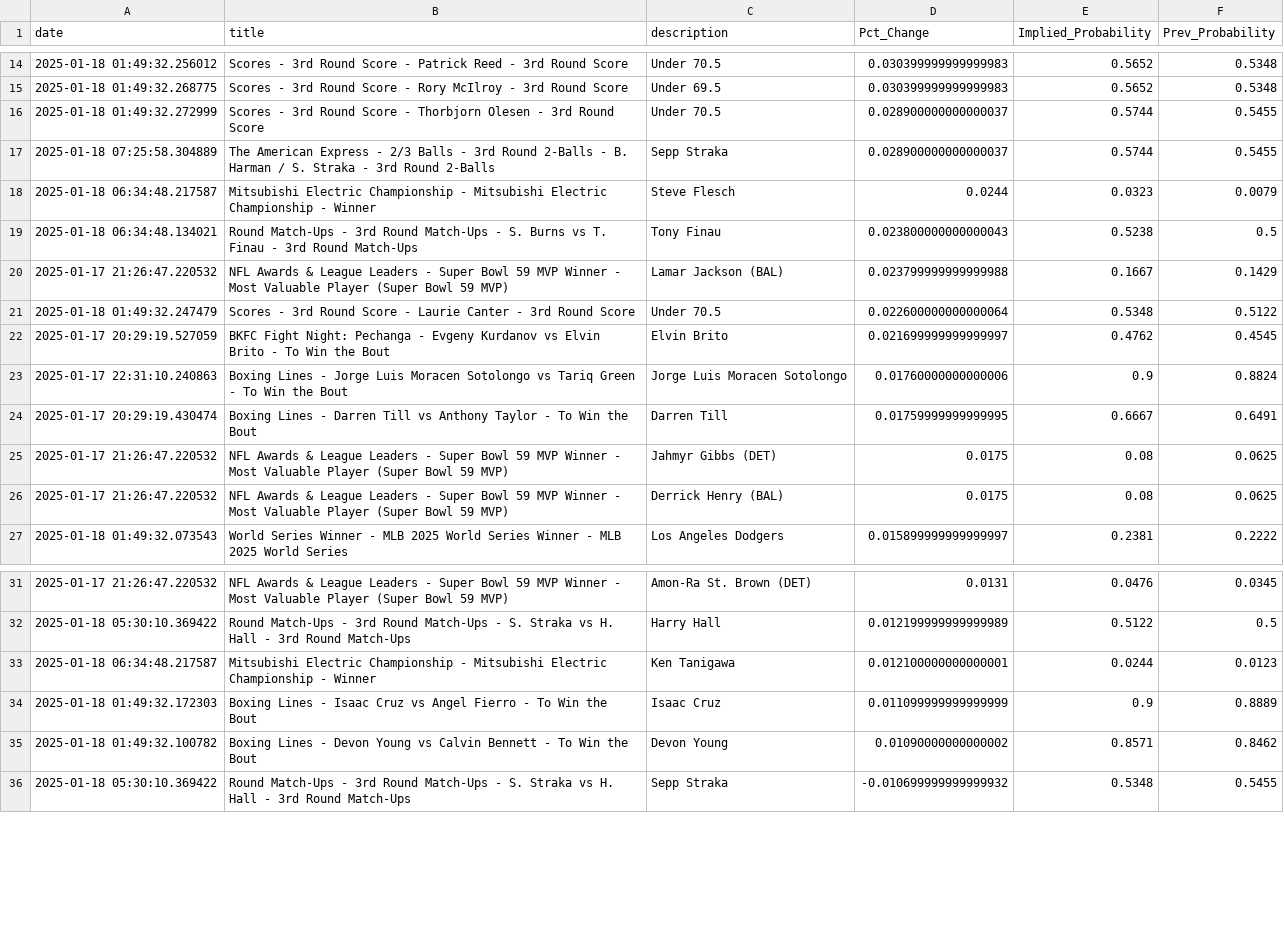
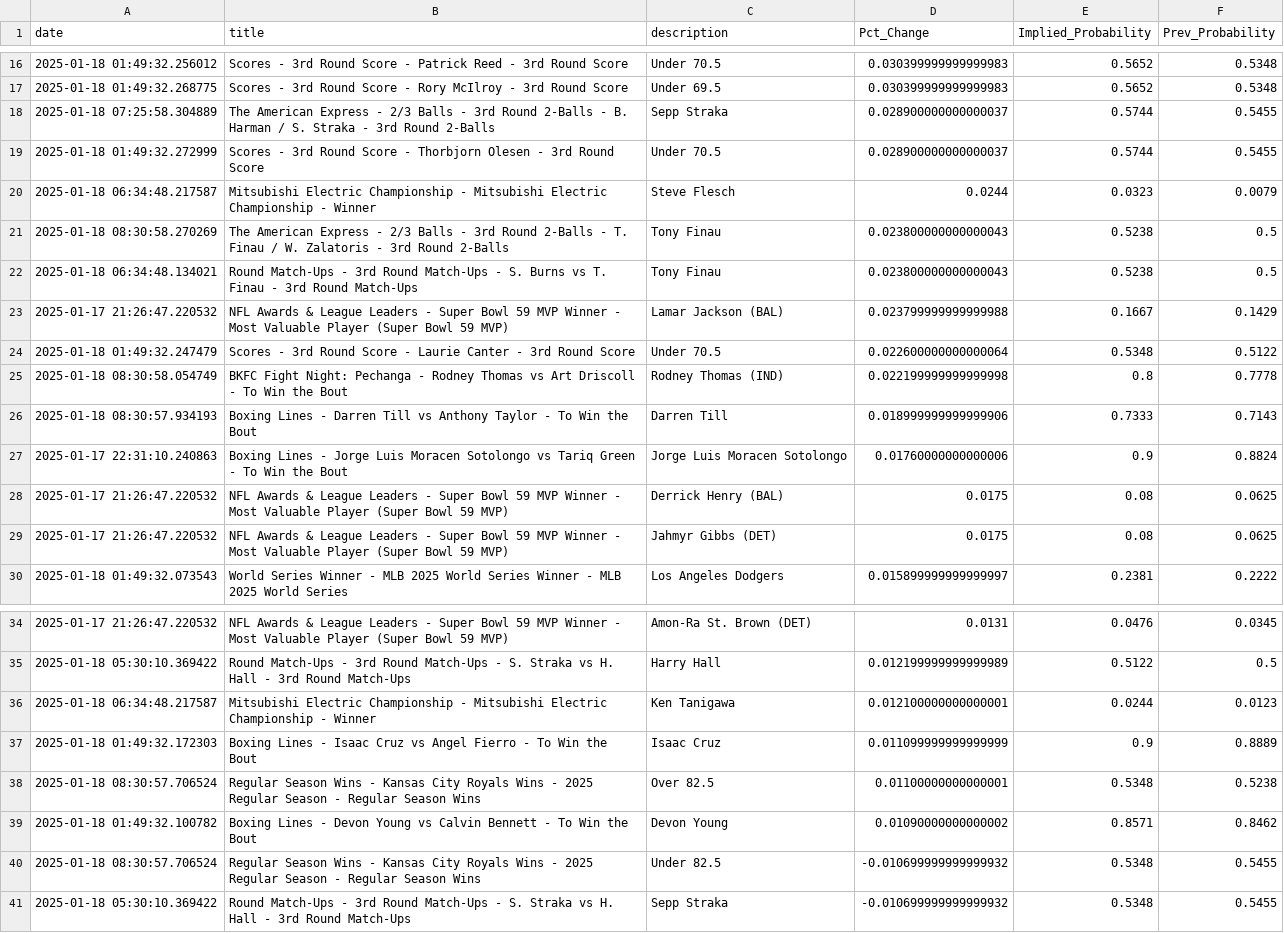
Before and after one commit to aaroncolesmith/data_bovada, a CSV file: data/bovada_scatter.csv, drawn as a sheet; only a part is shown, gaps mark what is left out; the diff covers the shown part only.

```diff
--- a/data/bovada_scatter.csv
+++ b/data/bovada_scatter.csv
@@ -15,5 +17,6 @@ date,title,description,Pct_Change,Implied_Probability,Prev_Probability
 2025-01-18 01:49:32.268775,Scores - 3rd Round Score - Rory McIlroy - 3rd Round Score,Under 69.5,0.030399999999999983,0.5652,0.5348
+2025-01-18 07:25:58.304889,The American Express - 2/3 Balls - 3rd Round 2-Balls - B. Harman / S. Straka - 3rd Round 2-Balls ,Sepp Straka,0.028900000000000037,0.5744,0.5455
 2025-01-18 01:49:32.272999,Scores - 3rd Round Score - Thorbjorn Olesen - 3rd Round Score,Under 70.5,0.028900000000000037,0.5744,0.5455
-2025-01-18 07:25:58.304889,The American Express - 2/3 Balls - 3rd Round 2-Balls - B. Harman / S. Straka - 3rd Round 2-Balls ,Sepp Straka,0.028900000000000037,0.5744,0.5455
 2025-01-18 06:34:48.217587,Mitsubishi Electric Championship - Mitsubishi Electric Championship - Winner,Steve Flesch,0.0244,0.0323,0.0079
+2025-01-18 08:30:58.270269,The American Express - 2/3 Balls - 3rd Round 2-Balls - T. Finau / W. Zalatoris - 3rd Round 2-Balls,Tony Finau,0.023800000000000043,0.5238,0.5
 2025-01-18 06:34:48.134021,Round Match-Ups - 3rd Round Match-Ups - S. Burns vs T. Finau - 3rd Round Match-Ups,Tony Finau,0.023800000000000043,0.5238,0.5
@@ -21,7 +24,7 @@ date,title,description,Pct_Change,Implied_Probability,Prev_Probability
 2025-01-18 01:49:32.247479,Scores - 3rd Round Score - Laurie Canter - 3rd Round Score,Under 70.5,0.022600000000000064,0.5348,0.5122
-2025-01-17 20:29:19.527059,BKFC Fight Night: Pechanga - Evgeny Kurdanov vs Elvin Brito - To Win the Bout,Elvin Brito,0.021699999999999997,0.4762,0.4545
+2025-01-18 08:30:58.054749,BKFC Fight Night: Pechanga - Rodney Thomas vs Art Driscoll - To Win the Bout,Rodney Thomas (IND),0.022199999999999998,0.8,0.7778
+2025-01-18 08:30:57.934193,Boxing Lines - Darren Till vs Anthony Taylor - To Win the Bout,Darren Till,0.018999999999999906,0.7333,0.7143
 2025-01-17 22:31:10.240863,Boxing Lines - Jorge Luis Moracen Sotolongo vs Tariq Green - To Win the Bout,Jorge Luis Moracen Sotolongo,0.01760000000000006,0.9,0.8824
-2025-01-17 20:29:19.430474,Boxing Lines - Darren Till vs Anthony Taylor - To Win the Bout,Darren Till,0.01759999999999995,0.6667,0.6491
+2025-01-17 21:26:47.220532,NFL Awards & League Leaders - Super Bowl 59 MVP Winner - Most Valuable Player (Super Bowl 59 MVP),Derrick Henry (BAL),0.0175,0.08,0.0625
 2025-01-17 21:26:47.220532,NFL Awards & League Leaders - Super Bowl 59 MVP Winner - Most Valuable Player (Super Bowl 59 MVP),Jahmyr Gibbs (DET),0.0175,0.08,0.0625
-2025-01-17 21:26:47.220532,NFL Awards & League Leaders - Super Bowl 59 MVP Winner - Most Valuable Player (Super Bowl 59 MVP),Derrick Henry (BAL),0.0175,0.08,0.0625
 2025-01-18 01:49:32.073543,World Series Winner - MLB 2025 World Series Winner - MLB 2025 World Series ,Los Angeles Dodgers,0.015899999999999997,0.2381,0.2222
@@ -34,3 +37,5 @@ date,title,description,Pct_Change,Implied_Probability,Prev_Probability
 2025-01-18 01:49:32.172303,Boxing Lines - Isaac Cruz vs Angel Fierro - To Win the Bout,Isaac Cruz,0.011099999999999999,0.9,0.8889
+2025-01-18 08:30:57.706524,Regular Season Wins - Kansas City Royals Wins - 2025 Regular Season - Regular Season Wins,Over 82.5,0.01100000000000001,0.5348,0.5238
 2025-01-18 01:49:32.100782,Boxing Lines - Devon Young vs Calvin Bennett - To Win the Bout,Devon Young,0.01090000000000002,0.8571,0.8462
+2025-01-18 08:30:57.706524,Regular Season Wins - Kansas City Royals Wins - 2025 Regular Season - Regular Season Wins,Under 82.5,-0.010699999999999932,0.5348,0.5455
 2025-01-18 05:30:10.369422,Round Match-Ups - 3rd Round Match-Ups - S. Straka vs H. Hall - 3rd Round Match-Ups,Sepp Straka,-0.010699999999999932,0.5348,0.5455
```
Also changed, not shown: 8 added rows, 2 removed rows and 1 moved row elsewhere in this file, 1 other file.
